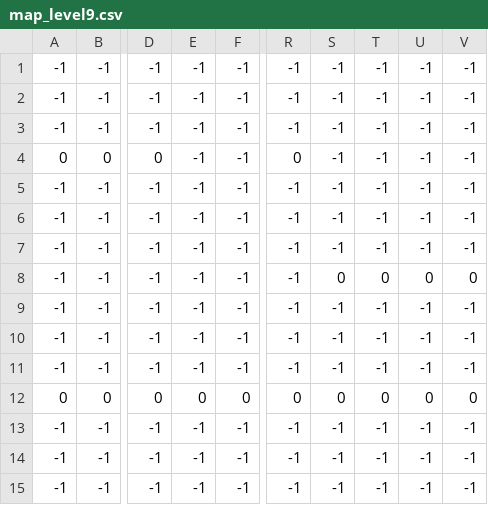
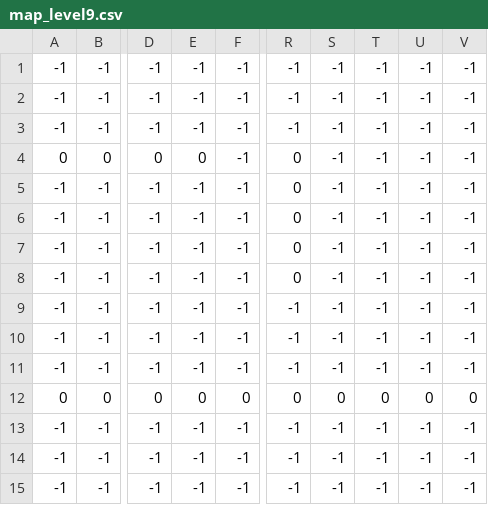
Before and after one commit to jungwonyu/delivery_cube, a CSV file: assets/maps/map_level9.csv, drawn as a sheet; only a part is shown, gaps mark what is left out; the diff names each change by its address in the sheet, - before the commit and + after, or states it on an @@ line.

```diff
--- a/assets/maps/map_level9.csv
+++ b/assets/maps/map_level9.csv
-E4: -1
+E4: 0
-R5:R8: -1
+R5:R8: 0
-S8: 0
+S8: -1
-T8: 0
+T8: -1
-U8: 0
+U8: -1
-V8: 0
+V8: -1
```
Also changed, not shown: assets/maps/map_level10.csv, assets/maps/map_level7.csv, 9 other files.
